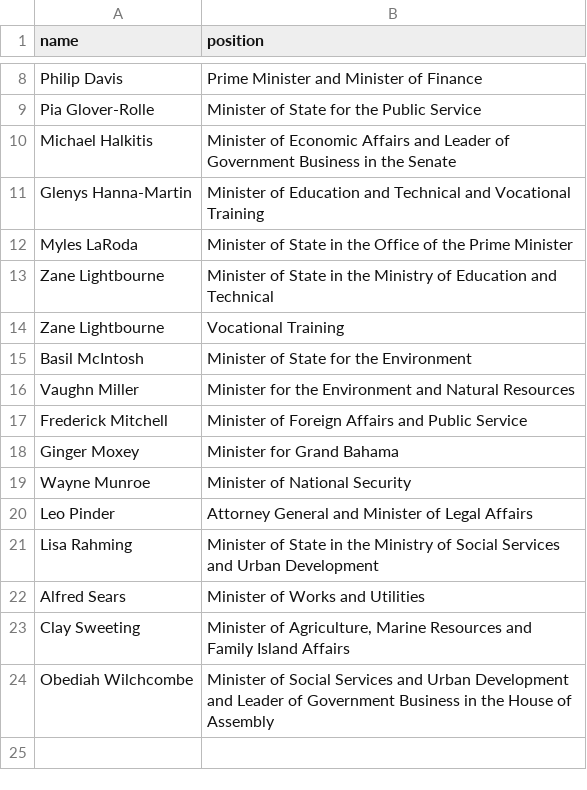
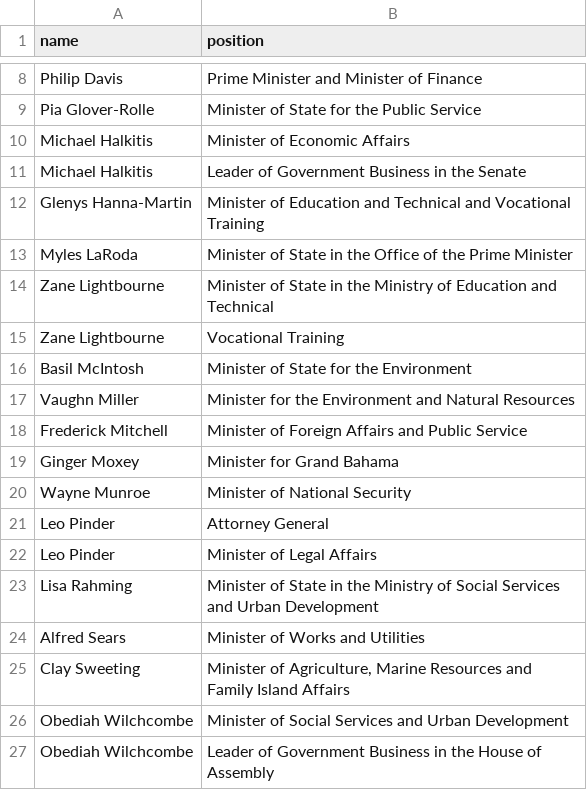
Before and after one commit to every-politician-scrapers/bahamas-cabinet, a CSV file: data/official.csv, drawn as a sheet; only a part is shown, gaps mark what is left out.

Commit message:
Update scraper to handle new positions

```diff
--- a/data/official.csv
+++ b/data/official.csv
@@ -9,3 +9,4 @@ Philip Davis,Prime Minister and Minister of Finance
 Pia Glover-Rolle,Minister of State for the Public Service
-Michael Halkitis,Minister of Economic Affairs and Leader of Government Business in the Senate
+Michael Halkitis,Minister of Economic Affairs
+Michael Halkitis,Leader of Government Business in the Senate
 Glenys Hanna-Martin,Minister of Education and Technical and Vocational Training
@@ -19,3 +20,4 @@ Ginger Moxey,Minister for Grand Bahama
 Wayne Munroe,Minister of National Security
-Leo Pinder,Attorney General and Minister of Legal Affairs
+Leo Pinder,Attorney General
+Leo Pinder,Minister of Legal Affairs
 Lisa Rahming,Minister of State in the Ministry of Social Services and Urban Development
@@ -23,2 +25,3 @@ Alfred Sears,Minister of Works and Utilities
 Clay Sweeting,"Minister of Agriculture, Marine Resources and Family Island Affairs"
-Obediah Wilchcombe,Minister of Social Services and Urban Development and Leader of Government Business in the House of Assembly
+Obediah Wilchcombe,Minister of Social Services and Urban Development
+Obediah Wilchcombe,Leader of Government Business in the House of Assembly
```
Also changed, not shown: 1 other file.
